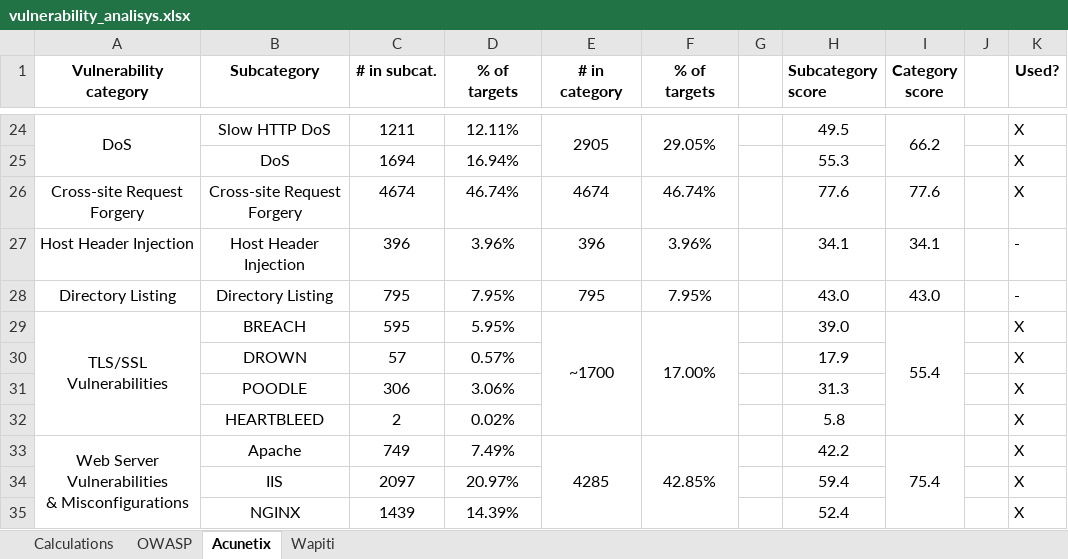
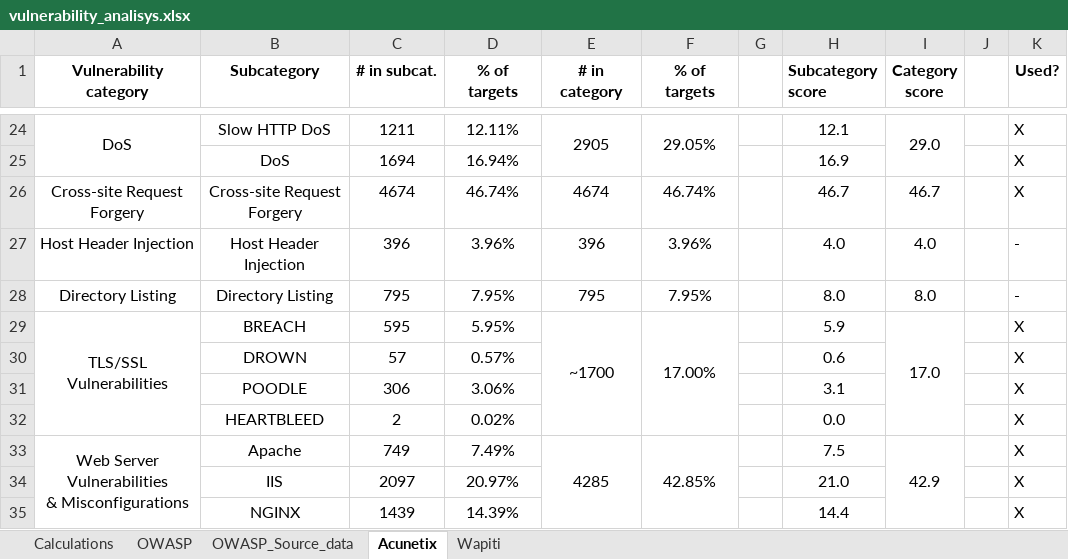
Before and after one commit to przemub/cysectool, an Excel workbook: doc/documents/vulnerability_analisys.xlsx, sheet Acunetix, drawn as a sheet; only a part is shown, gaps mark what is left out; values as stored, in another font and other column widths than the file's, no borders; the diff covers the shown part only; the diff names each change by its address in the sheet, - before the commit and + after, or states it on an @@ line.

```diff
--- a/doc/documents/vulnerability_analisys.xlsx (sheet Acunetix)
+++ b/doc/documents/vulnerability_analisys.xlsx (sheet Acunetix)
+sheet tab: OWASP_Source_data
-H24 (Subcategory score): 49.5
+H24 (Subcategory score): 12.1
-I24 (Category score): 66.2
+I24 (Category score): 29.0
-H25 (Subcategory score): 55.3
+H25 (Subcategory score): 16.9
-H26 (Subcategory score): 77.6
+H26 (Subcategory score): 46.7
-I26 (Category score): 77.6
+I26 (Category score): 46.7
-H27 (Subcategory score): 34.1
+H27 (Subcategory score): 4.0
-I27 (Category score): 34.1
+I27 (Category score): 4.0
-H28 (Subcategory score): 43.0
+H28 (Subcategory score): 8.0
-I28 (Category score): 43.0
+I28 (Category score): 8.0
-H29 (Subcategory score): 39.0
+H29 (Subcategory score): 5.9
-I29 (Category score): 55.4
+I29 (Category score): 17.0
-H30 (Subcategory score): 17.9
+H30 (Subcategory score): 0.6
-H31 (Subcategory score): 31.3
+H31 (Subcategory score): 3.1
-H32 (Subcategory score): 5.8
+H32 (Subcategory score): 0.0
-H33 (Subcategory score): 42.2
+H33 (Subcategory score): 7.5
-I33 (Category score): 75.4
+I33 (Category score): 42.9
-H34 (Subcategory score): 59.4
+H34 (Subcategory score): 21.0
-H35 (Subcategory score): 52.4
+H35 (Subcategory score): 14.4
```
Also changed, not shown: 32 edited cells elsewhere in this sheet, sheet Calculations, sheet OWASP, sheet Wapiti, formulas that keep their value, charts or pictures, 5 other files.
